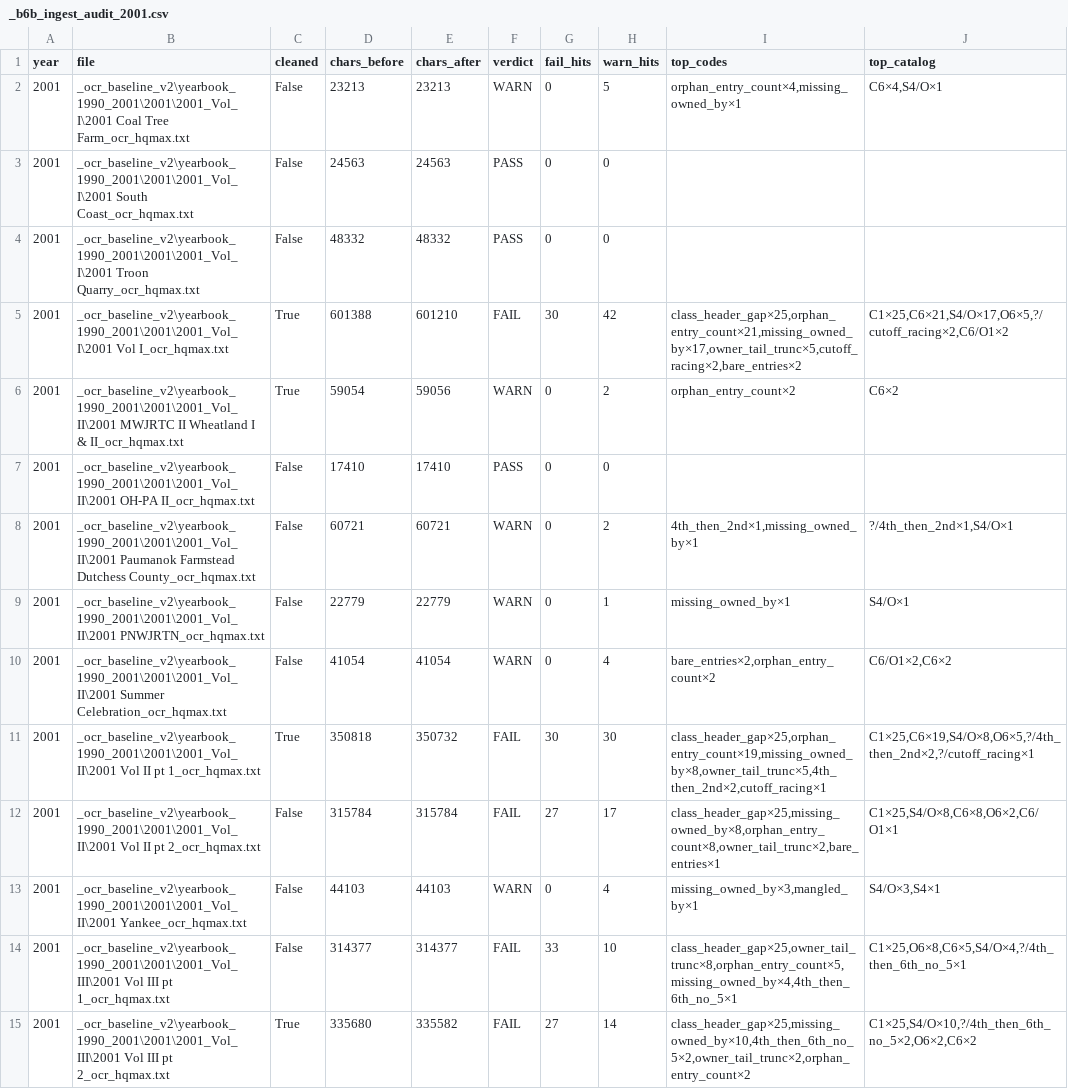
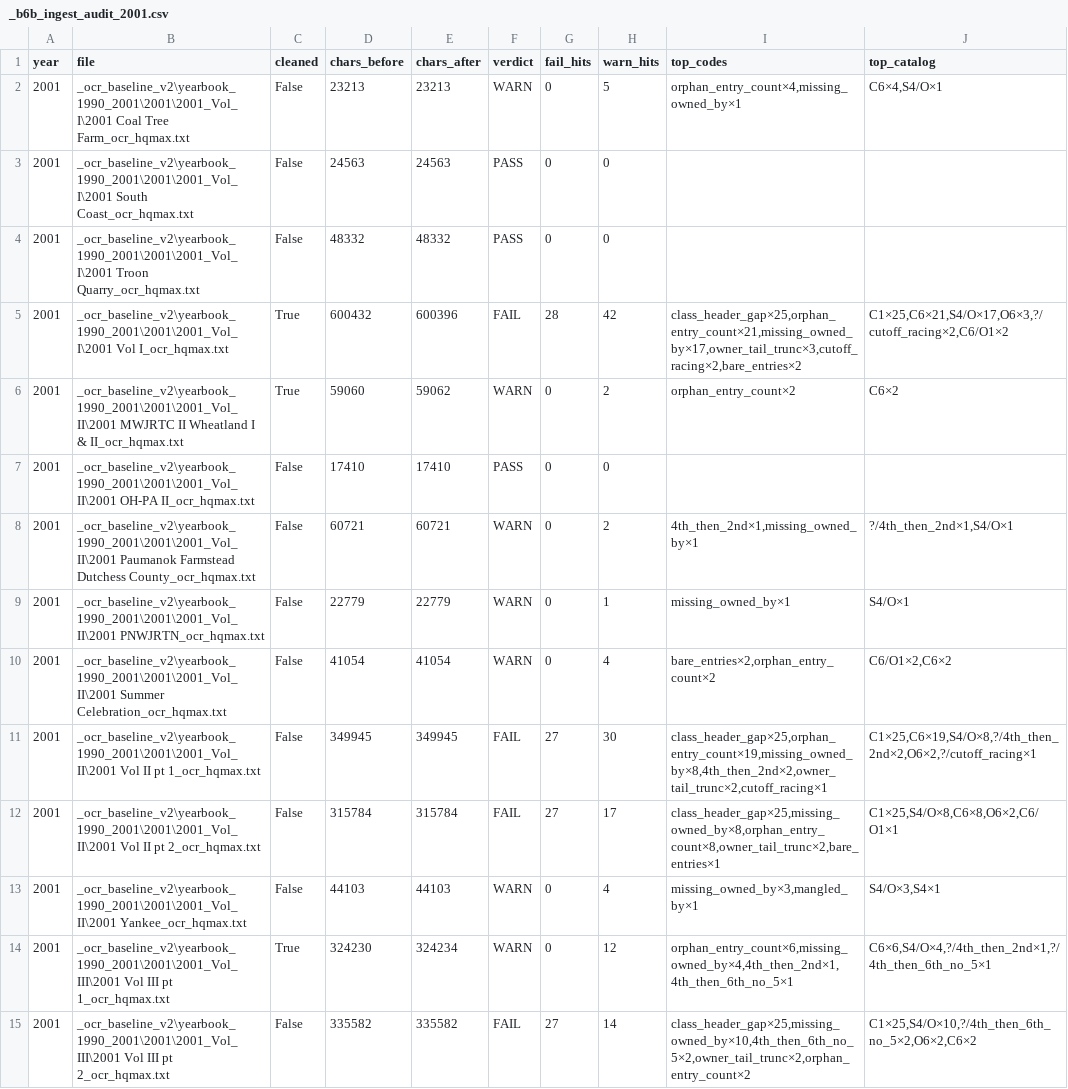
Before and after one commit to mwtorq/jrtca_results, a CSV file: _b6b_ingest_audit_2001.csv, drawn as a sheet.

Commit message:
Clear 2001 Vol III pt1 to WARN (year FAIL 5 to 4).
Force re-OCR 63/63 with hard-timeout resume from page 44 after hang; B6b assess leaves Fail=0 WARN.

```diff
--- a/_b6b_ingest_audit_2001.csv
+++ b/_b6b_ingest_audit_2001.csv
@@ -4,4 +4,4 @@ year,file,cleaned,chars_before,chars_after,verdict,fail_hits,warn_hits,top_codes
 2001,_ocr_baseline_v2\yearbook_1990_2001\2001\2001_Vol_I\2001 Troon Quarry_ocr_hqmax.txt,False,48332,48332,PASS,0,0,,
-2001,_ocr_baseline_v2\yearbook_1990_2001\2001\2001_Vol_I\2001 Vol I_ocr_hqmax.txt,True,601388,601210,FAIL,30,42,"class_header_gap×25,orphan_entry_count×21,missing_owned_by×17,owner_tail_trunc×5,cutoff_racing×2,bare_entries×2","C1×25,C6×21,S4/O×17,O6×5,?/cutoff_racing×2,C6/O1×2"
-2001,_ocr_baseline_v2\yearbook_1990_2001\2001\2001_Vol_II\2001 MWJRTC II Wheatland I & II_ocr_hqmax.txt,True,59054,59056,WARN,0,2,orphan_entry_count×2,C6×2
+2001,_ocr_baseline_v2\yearbook_1990_2001\2001\2001_Vol_I\2001 Vol I_ocr_hqmax.txt,True,600432,600396,FAIL,28,42,"class_header_gap×25,orphan_entry_count×21,missing_owned_by×17,owner_tail_trunc×3,cutoff_racing×2,bare_entries×2","C1×25,C6×21,S4/O×17,O6×3,?/cutoff_racing×2,C6/O1×2"
+2001,_ocr_baseline_v2\yearbook_1990_2001\2001\2001_Vol_II\2001 MWJRTC II Wheatland I & II_ocr_hqmax.txt,True,59060,59062,WARN,0,2,orphan_entry_count×2,C6×2
 2001,_ocr_baseline_v2\yearbook_1990_2001\2001\2001_Vol_II\2001 OH-PA II_ocr_hqmax.txt,False,17410,17410,PASS,0,0,,
@@ -10,6 +10,6 @@ year,file,cleaned,chars_before,chars_after,verdict,fail_hits,warn_hits,top_codes
 2001,_ocr_baseline_v2\yearbook_1990_2001\2001\2001_Vol_II\2001 Summer Celebration_ocr_hqmax.txt,False,41054,41054,WARN,0,4,"bare_entries×2,orphan_entry_count×2","C6/O1×2,C6×2"
-2001,_ocr_baseline_v2\yearbook_1990_2001\2001\2001_Vol_II\2001 Vol II pt 1_ocr_hqmax.txt,True,350818,350732,FAIL,30,30,"class_header_gap×25,orphan_entry_count×19,missing_owned_by×8,owner_tail_trunc×5,4th_then_2nd×2,cutoff_racing×1","C1×25,C6×19,S4/O×8,O6×5,?/4th_then_2nd×2,?/cutoff_racing×1"
+2001,_ocr_baseline_v2\yearbook_1990_2001\2001\2001_Vol_II\2001 Vol II pt 1_ocr_hqmax.txt,False,349945,349945,FAIL,27,30,"class_header_gap×25,orphan_entry_count×19,missing_owned_by×8,4th_then_2nd×2,owner_tail_trunc×2,cutoff_racing×1","C1×25,C6×19,S4/O×8,?/4th_then_2nd×2,O6×2,?/cutoff_racing×1"
 2001,_ocr_baseline_v2\yearbook_1990_2001\2001\2001_Vol_II\2001 Vol II pt 2_ocr_hqmax.txt,False,315784,315784,FAIL,27,17,"class_header_gap×25,missing_owned_by×8,orphan_entry_count×8,owner_tail_trunc×2,bare_entries×1","C1×25,S4/O×8,C6×8,O6×2,C6/O1×1"
 2001,_ocr_baseline_v2\yearbook_1990_2001\2001\2001_Vol_II\2001 Yankee_ocr_hqmax.txt,False,44103,44103,WARN,0,4,"missing_owned_by×3,mangled_by×1","S4/O×3,S4×1"
-2001,_ocr_baseline_v2\yearbook_1990_2001\2001\2001_Vol_III\2001 Vol III pt 1_ocr_hqmax.txt,False,314377,314377,FAIL,33,10,"class_header_gap×25,owner_tail_trunc×8,orphan_entry_count×5,missing_owned_by×4,4th_then_6th_no_5×1","C1×25,O6×8,C6×5,S4/O×4,?/4th_then_6th_no_5×1"
-2001,_ocr_baseline_v2\yearbook_1990_2001\2001\2001_Vol_III\2001 Vol III pt 2_ocr_hqmax.txt,True,335680,335582,FAIL,27,14,"class_header_gap×25,missing_owned_by×10,4th_then_6th_no_5×2,owner_tail_trunc×2,orphan_entry_count×2","C1×25,S4/O×10,?/4th_then_6th_no_5×2,O6×2,C6×2"
+2001,_ocr_baseline_v2\yearbook_1990_2001\2001\2001_Vol_III\2001 Vol III pt 1_ocr_hqmax.txt,True,324230,324234,WARN,0,12,"orphan_entry_count×6,missing_owned_by×4,4th_then_2nd×1,4th_then_6th_no_5×1","C6×6,S4/O×4,?/4th_then_2nd×1,?/4th_then_6th_no_5×1"
+2001,_ocr_baseline_v2\yearbook_1990_2001\2001\2001_Vol_III\2001 Vol III pt 2_ocr_hqmax.txt,False,335582,335582,FAIL,27,14,"class_header_gap×25,missing_owned_by×10,4th_then_6th_no_5×2,owner_tail_trunc×2,orphan_entry_count×2","C1×25,S4/O×10,?/4th_then_6th_no_5×2,O6×2,C6×2"
```
Also changed, not shown: 4 other files.
